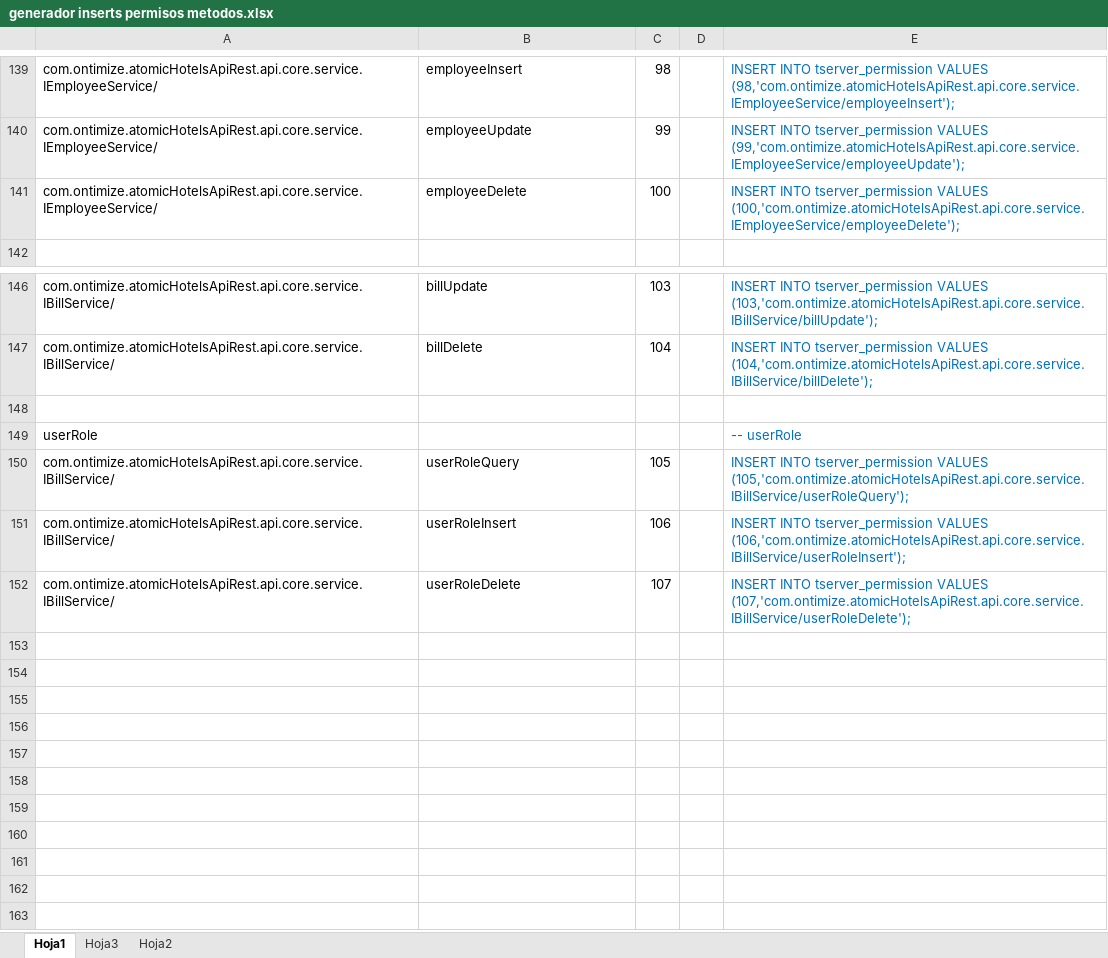
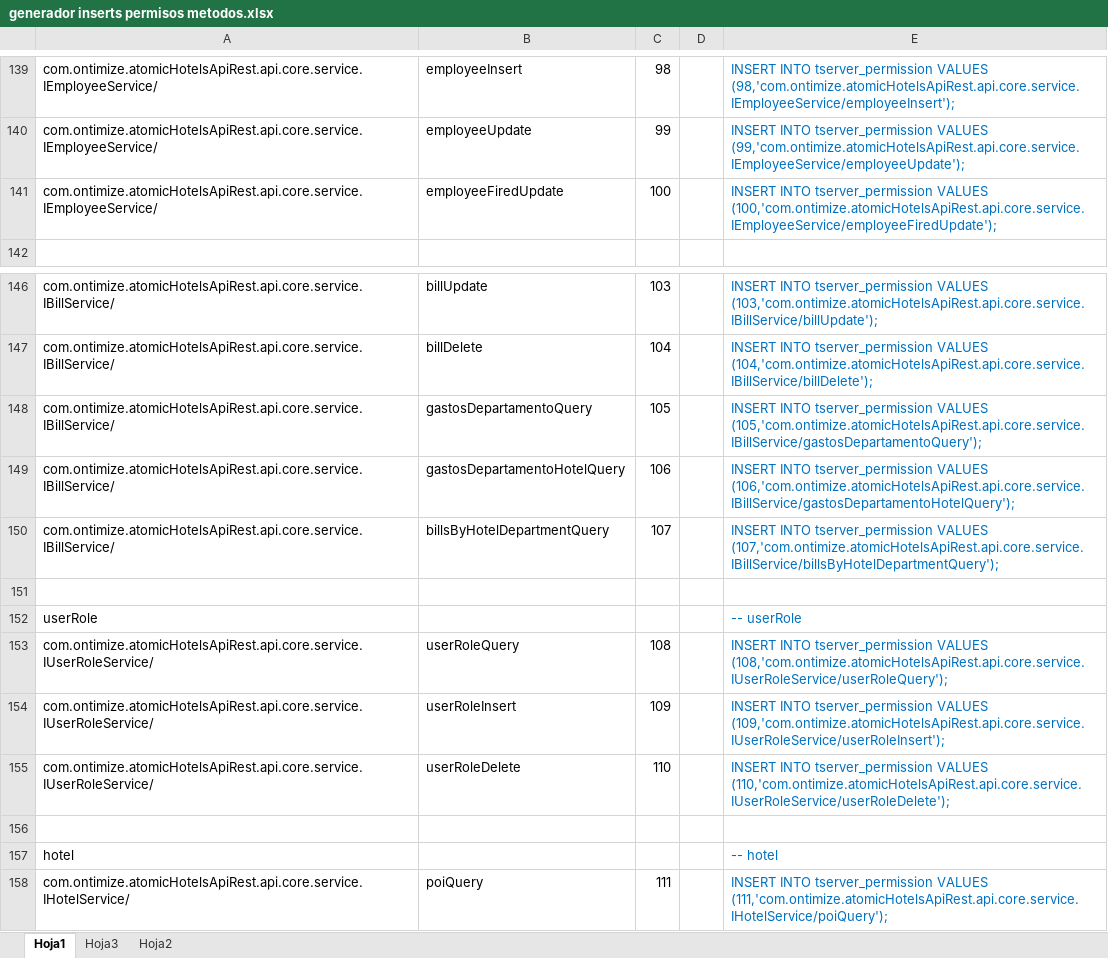
Before and after one commit to CampusDual/2022-BBE-1-G3_CadenaHotelera, an Excel workbook: Herramientas y Documentacion/generador inserts permisos metodos.xlsx, sheet Hoja1, drawn as a sheet; only a part is shown, gaps mark what is left out; values as stored, in another font and other column widths than the file's, no borders; addresses are those after the commit; the diff names each change by its address in the sheet, - before the commit and + after, or states it on an @@ line.

Commit message:
Ar - permisos

```diff
--- a/Herramientas y Documentacion/generador inserts permisos metodos.xlsx (sheet Hoja1)
+++ b/Herramientas y Documentacion/generador inserts permisos metodos.xlsx (sheet Hoja1)
-B141: employeeDelete
+B141: employeeFiredUpdate
-E141: …tserver_permission VALUES (100,'com.ontimize.atomicHotelsApiRest.api.core.service.IEmployeeService/employeeDelete');
+E141: …tserver_permission VALUES (100,'com.ontimize.atomicHotelsApiRest.api.core.service.IEmployeeService/employeeFiredUpdate');
+row 148: com.ontimize.atomicHotelsApiRest.api.core.service.IBillService/ | gastosDepartamentoQuery | 105 |  | INSERT INTO tserver_permission VALUES (105,'com.ontimize.atomicHotelsApiRest.api.core.service.IBillService/gastosDepartamentoQuery');
+row 149: com.ontimize.atomicHotelsApiRest.api.core.service.IBillService/ | gastosDepartamentoHotelQuery | 106 |  | INSERT INTO tserver_permission VALUES (106,'com.ontimize.atomicHotelsApiRest.api.core.service.IBillService/gastosDepartamentoHotelQuery');
+row 150: com.ontimize.atomicHotelsApiRest.api.core.service.IBillService/ | billsByHotelDepartmentQuery | 107 |  | INSERT INTO tserver_permission VALUES (107,'com.ontimize.atomicHotelsApiRest.api.core.service.IBillService/billsByHotelDepartmentQuery');
-A153:A155: com.ontimize.atomicHotelsApiRest.api.core.service.IBillService/
+A153:A155: com.ontimize.atomicHotelsApiRest.api.core.service.IUserRoleService/
-C153: 105
+C153: 108
-E153: …tserver_permission VALUES (105,'com.ontimize.atomicHotelsApiRest.api.core.service.IBillService/userRoleQuery');
+E153: …tserver_permission VALUES (108,'com.ontimize.atomicHotelsApiRest.api.core.service.IUserRoleService/userRoleQuery');
-C154: 106
+C154: 109
-E154: …tserver_permission VALUES (106,'com.ontimize.atomicHotelsApiRest.api.core.service.IBillService/userRoleInsert');
+E154: …tserver_permission VALUES (109,'com.ontimize.atomicHotelsApiRest.api.core.service.IUserRoleService/userRoleInsert');
-C155: 107
+C155: 110
-E155: …tserver_permission VALUES (107,'com.ontimize.atomicHotelsApiRest.api.core.service.IBillService/userRoleDelete');
+E155: …tserver_permission VALUES (110,'com.ontimize.atomicHotelsApiRest.api.core.service.IUserRoleService/userRoleDelete');
+row 156: (empty)
+row 157: hotel |  |  |  | -- hotel
+row 158: com.ontimize.atomicHotelsApiRest.api.core.service.IHotelService/ | poiQuery | 111 |  | INSERT INTO tserver_permission VALUES (111,'com.ontimize.atomicHotelsApiRest.api.core.service.IHotelService/poiQuery');
```
Also changed, not shown: formulas that keep their value, 8 other files.
